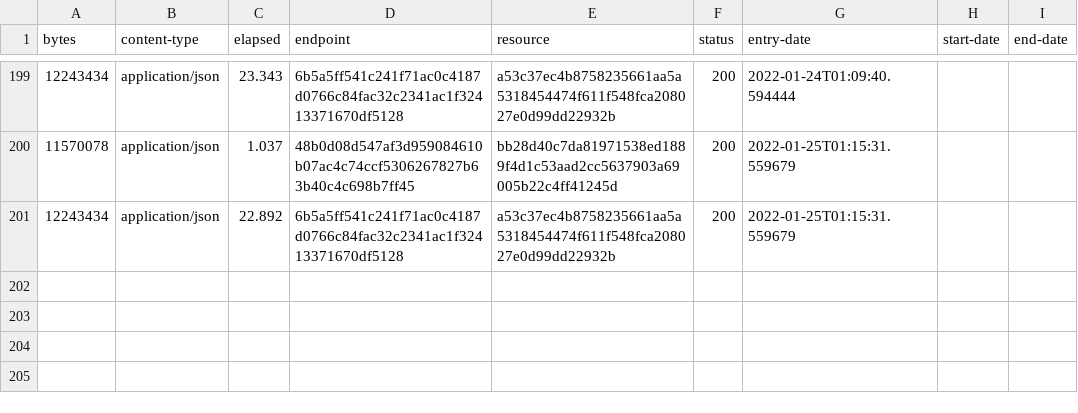
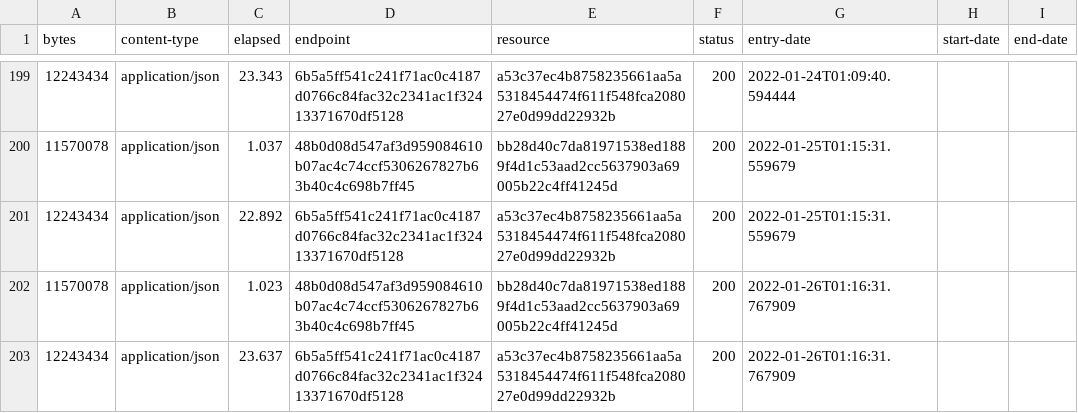
Before and after one commit to digital-land/national-park-boundary-collection, a CSV file: collection/log.csv, drawn as a sheet; only a part is shown, gaps mark what is left out.

Commit message:
Collection 2022-01-26

```diff
--- a/collection/log.csv
+++ b/collection/log.csv
@@ -201 +201,3 @@ bytes,content-type,elapsed,endpoint,resource,status,entry-date,start-date,end-da
 12243434,application/json,22.892,6b5a5ff541c241f71ac0c4187d0766c84fac32c2341ac1f32413371670df5128,a53c37ec4b8758235661aa5a5318454474f611f548fca208027e0d99dd22932b,200,2022-01-25T01:15:31.559679,,
+11570078,application/json,1.023,48b0d08d547af3d959084610b07ac4c74ccf5306267827b63b40c4c698b7ff45,bb28d40c7da81971538ed1889f4d1c53aad2cc5637903a69005b22c4ff41245d,200,2022-01-26T01:16:31.767909,,
+12243434,application/json,23.637,6b5a5ff541c241f71ac0c4187d0766c84fac32c2341ac1f32413371670df5128,a53c37ec4b8758235661aa5a5318454474f611f548fca208027e0d99dd22932b,200,2022-01-26T01:16:31.767909,,
```
